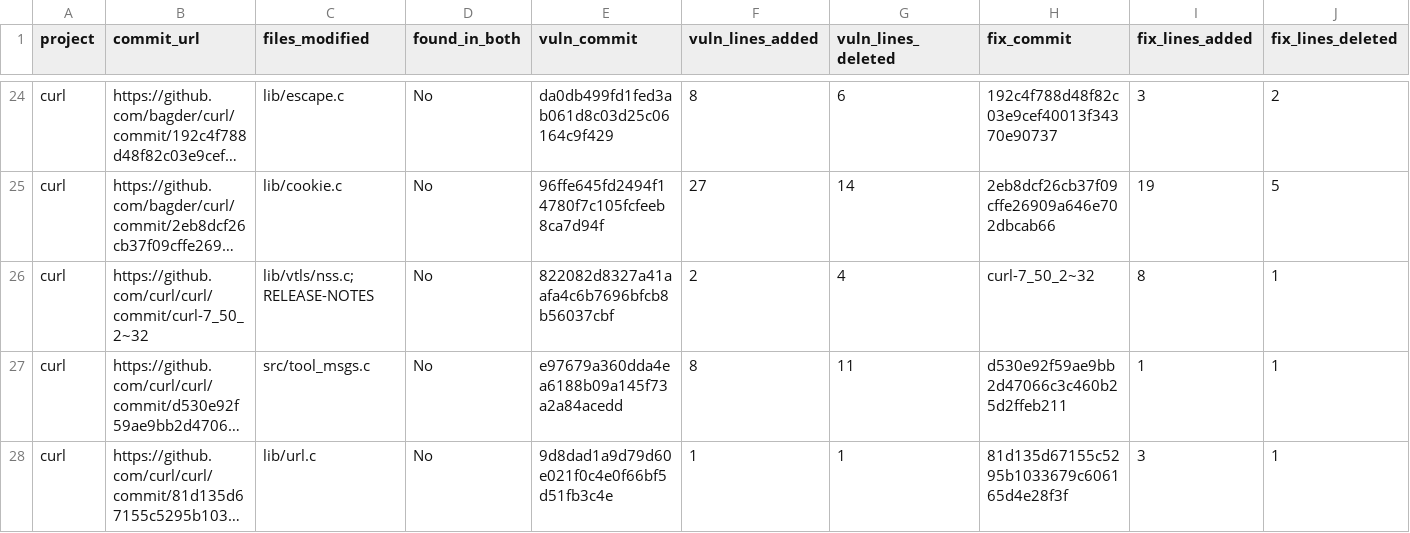
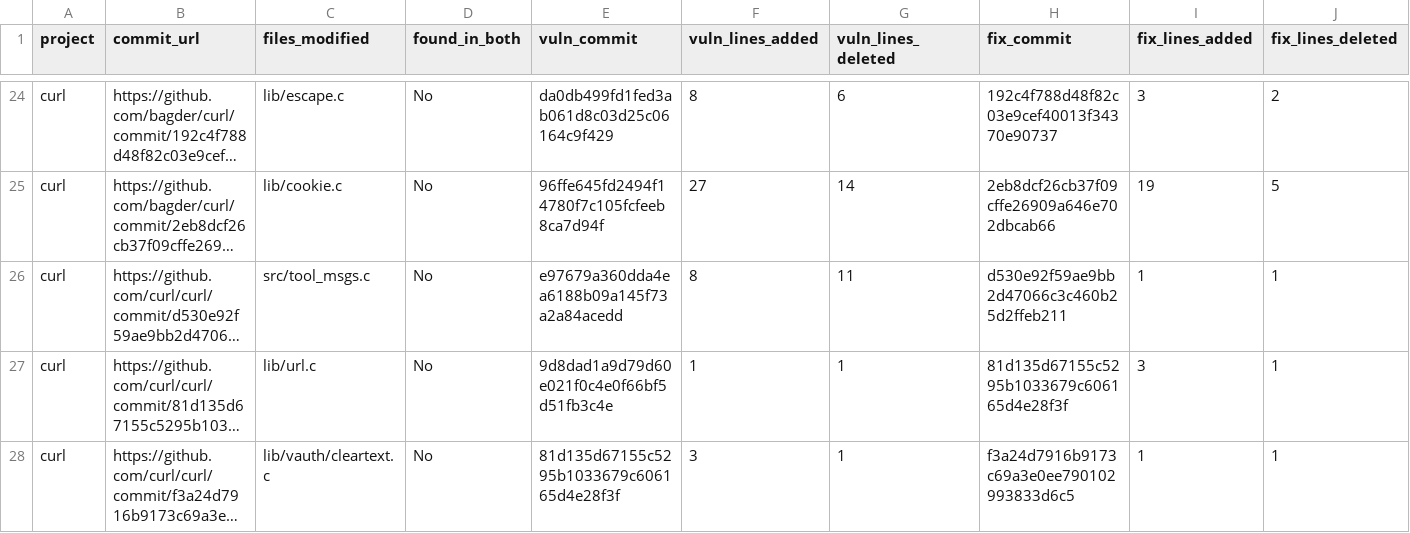
Before and after one commit to danieledipompeo/vf_ec, a CSV file: vfec_results/ds_snapshot.csv, drawn as a sheet; only a part is shown, gaps mark what is left out; the shorter side is filled out with more unchanged rows; long unchanged cells end in …; rows hold the shown columns only; the diff names each change by its address in the sheet, - before the commit and + after, or states it on an @@ line.

```diff
--- a/vfec_results/ds_snapshot.csv
+++ b/vfec_results/ds_snapshot.csv
-row 26: curl | https://github.com/curl/curl/commit/curl-7_50_2~32 | lib/vtls/nss.c;RELEASE-NOTES | No | 822082d8327a41aafa4c6b7696bfcb8b56037cbf | 2 | 4 | curl-7_50_2~32 | 8 | 1
```
Also changed, not shown: 6 other files.
